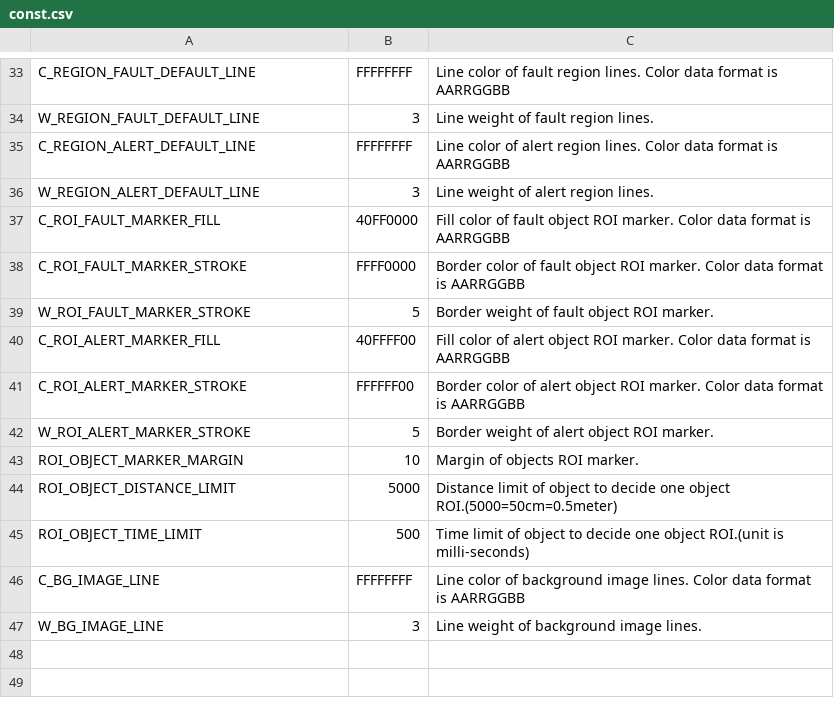
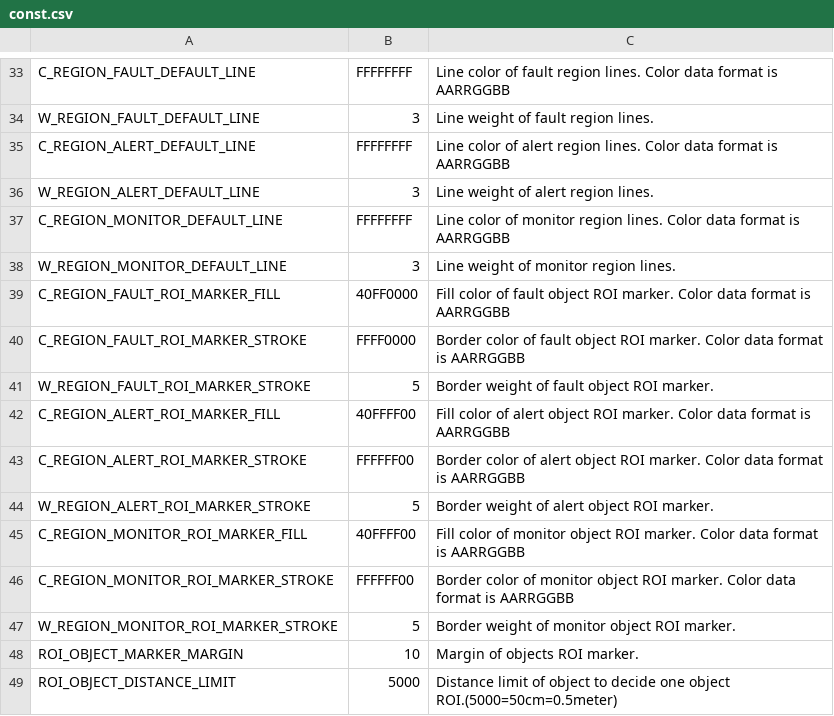
Before and after one commit to leesy24/AntiCollision_2D, a CSV file: data/const.csv, drawn as a sheet; only a part is shown, gaps mark what is left out; the shorter side is filled out with more unchanged rows.

Commit message:
Update constant values of monitor region of Region and ROI class.

```diff
--- a/data/const.csv
+++ b/data/const.csv
@@ -36,8 +36,13 @@ C_REGION_ALERT_DEFAULT_LINE,FFFFFFFF,Line color of alert region lines. Color dat
 W_REGION_ALERT_DEFAULT_LINE,3,Line weight of alert region lines.
-C_ROI_FAULT_MARKER_FILL,40FF0000,Fill color of fault object ROI marker. Color data format is AARRGGBB
-C_ROI_FAULT_MARKER_STROKE,FFFF0000,Border color of fault object ROI marker. Color data format is AARRGGBB
-W_ROI_FAULT_MARKER_STROKE,5,Border weight of fault object ROI marker.
-C_ROI_ALERT_MARKER_FILL,40FFFF00,Fill color of alert object ROI marker. Color data format is AARRGGBB
-C_ROI_ALERT_MARKER_STROKE,FFFFFF00,Border color of alert object ROI marker. Color data format is AARRGGBB
-W_ROI_ALERT_MARKER_STROKE,5,Border weight of alert object ROI marker.
+C_REGION_MONITOR_DEFAULT_LINE,FFFFFFFF,Line color of monitor region lines. Color data format is AARRGGBB
+W_REGION_MONITOR_DEFAULT_LINE,3,Line weight of monitor region lines.
+C_REGION_FAULT_ROI_MARKER_FILL,40FF0000,Fill color of fault object ROI marker. Color data format is AARRGGBB
+C_REGION_FAULT_ROI_MARKER_STROKE,FFFF0000,Border color of fault object ROI marker. Color data format is AARRGGBB
+W_REGION_FAULT_ROI_MARKER_STROKE,5,Border weight of fault object ROI marker.
+C_REGION_ALERT_ROI_MARKER_FILL,40FFFF00,Fill color of alert object ROI marker. Color data format is AARRGGBB
+C_REGION_ALERT_ROI_MARKER_STROKE,FFFFFF00,Border color of alert object ROI marker. Color data format is AARRGGBB
+W_REGION_ALERT_ROI_MARKER_STROKE,5,Border weight of alert object ROI marker.
+C_REGION_MONITOR_ROI_MARKER_FILL,40FFFF00,Fill color of monitor object ROI marker. Color data format is AARRGGBB
+C_REGION_MONITOR_ROI_MARKER_STROKE,FFFFFF00,Border color of monitor object ROI marker. Color data format is AARRGGBB
+W_REGION_MONITOR_ROI_MARKER_STROKE,5,Border weight of monitor object ROI marker.
 ROI_OBJECT_MARKER_MARGIN,10,Margin of objects ROI marker.
```
Also changed, not shown: data/const_BG_black.csv, data/const_BG_white.csv, 3 other files.
